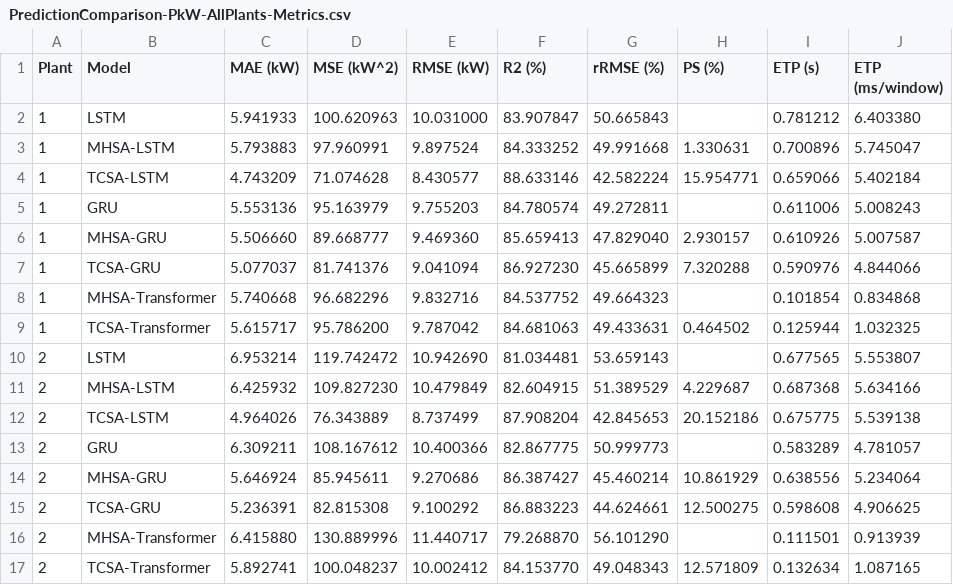
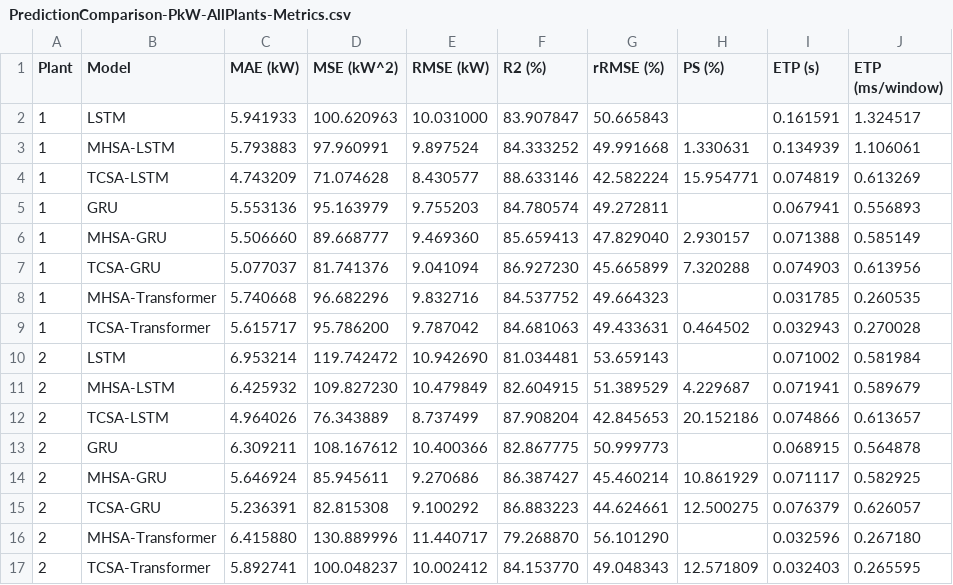
Before and after one commit to xundullah/Demo--TCSA-SolarGen-Prediction, a CSV file: Export/Data/Site-02/PredictionComparison-PkW-AllPlants-Metrics.csv, drawn as a sheet; only a part is shown; the diff covers the shown part only.

```diff
--- a/Export/Data/Site-02/PredictionComparison-PkW-AllPlants-Metrics.csv
+++ b/Export/Data/Site-02/PredictionComparison-PkW-AllPlants-Metrics.csv
@@ -1,17 +1,17 @@
 Plant,Model,MAE (kW),MSE (kW^2),RMSE (kW),R2 (%),rRMSE (%),PS (%),ETP (s),ETP (ms/window)
-1,LSTM,5.941933,100.620963,10.031000,83.907847,50.665843,,0.781212,6.403380
-1,MHSA-LSTM,5.793883,97.960991,9.897524,84.333252,49.991668,1.330631,0.700896,5.745047
-1,TCSA-LSTM,4.743209,71.074628,8.430577,88.633146,42.582224,15.954771,0.659066,5.402184
-1,GRU,5.553136,95.163979,9.755203,84.780574,49.272811,,0.611006,5.008243
-1,MHSA-GRU,5.506660,89.668777,9.469360,85.659413,47.829040,2.930157,0.610926,5.007587
-1,TCSA-GRU,5.077037,81.741376,9.041094,86.927230,45.665899,7.320288,0.590976,4.844066
-1,MHSA-Transformer,5.740668,96.682296,9.832716,84.537752,49.664323,,0.101854,0.834868
-1,TCSA-Transformer,5.615717,95.786200,9.787042,84.681063,49.433631,0.464502,0.125944,1.032325
-2,LSTM,6.953214,119.742472,10.942690,81.034481,53.659143,,0.677565,5.553807
-2,MHSA-LSTM,6.425932,109.827230,10.479849,82.604915,51.389529,4.229687,0.687368,5.634166
-2,TCSA-LSTM,4.964026,76.343889,8.737499,87.908204,42.845653,20.152186,0.675775,5.539138
-2,GRU,6.309211,108.167612,10.400366,82.867775,50.999773,,0.583289,4.781057
-2,MHSA-GRU,5.646924,85.945611,9.270686,86.387427,45.460214,10.861929,0.638556,5.234064
-2,TCSA-GRU,5.236391,82.815308,9.100292,86.883223,44.624661,12.500275,0.598608,4.906625
-2,MHSA-Transformer,6.415880,130.889996,11.440717,79.268870,56.101290,,0.111501,0.913939
-2,TCSA-Transformer,5.892741,100.048237,10.002412,84.153770,49.048343,12.571809,0.132634,1.087165
+1,LSTM,5.941933,100.620963,10.031000,83.907847,50.665843,,0.161591,1.324517
+1,MHSA-LSTM,5.793883,97.960991,9.897524,84.333252,49.991668,1.330631,0.134939,1.106061
+1,TCSA-LSTM,4.743209,71.074628,8.430577,88.633146,42.582224,15.954771,0.074819,0.613269
+1,GRU,5.553136,95.163979,9.755203,84.780574,49.272811,,0.067941,0.556893
+1,MHSA-GRU,5.506660,89.668777,9.469360,85.659413,47.829040,2.930157,0.071388,0.585149
+1,TCSA-GRU,5.077037,81.741376,9.041094,86.927230,45.665899,7.320288,0.074903,0.613956
+1,MHSA-Transformer,5.740668,96.682296,9.832716,84.537752,49.664323,,0.031785,0.260535
+1,TCSA-Transformer,5.615717,95.786200,9.787042,84.681063,49.433631,0.464502,0.032943,0.270028
+2,LSTM,6.953214,119.742472,10.942690,81.034481,53.659143,,0.071002,0.581984
+2,MHSA-LSTM,6.425932,109.827230,10.479849,82.604915,51.389529,4.229687,0.071941,0.589679
+2,TCSA-LSTM,4.964026,76.343889,8.737499,87.908204,42.845653,20.152186,0.074866,0.613657
+2,GRU,6.309211,108.167612,10.400366,82.867775,50.999773,,0.068915,0.564878
+2,MHSA-GRU,5.646924,85.945611,9.270686,86.387427,45.460214,10.861929,0.071117,0.582925
+2,TCSA-GRU,5.236391,82.815308,9.100292,86.883223,44.624661,12.500275,0.076379,0.626057
+2,MHSA-Transformer,6.415880,130.889996,11.440717,79.268870,56.101290,,0.032596,0.267180
+2,TCSA-Transformer,5.892741,100.048237,10.002412,84.153770,49.048343,12.571809,0.032403,0.265595
```
Also changed, not shown: 16 edited cells elsewhere in this file, Sim/Site-02/AllPlants-Metrics.csv, 7 other files.
